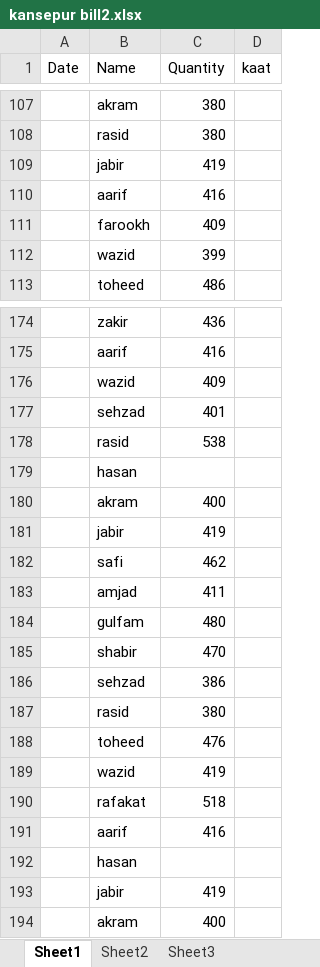
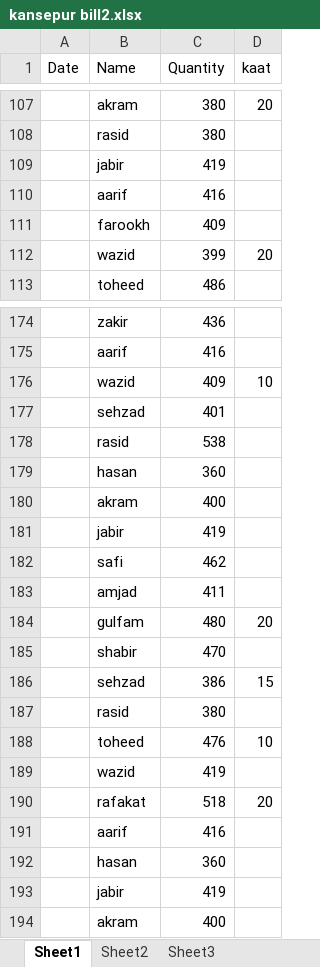
Before and after one commit to noushadkhan01/kansepur-flyash-project, an Excel workbook: bill2/kansepur bill2.xlsx, sheet Sheet1, drawn as a sheet; only a part is shown, gaps mark what is left out; values as stored, in another font and other column widths than the file's, no borders; the diff covers the shown part only; the diff names each change by its address in the sheet, - before the commit and + after, or states it on an @@ line.

```diff
--- a/bill2/kansepur bill2.xlsx (sheet Sheet1)
+++ b/bill2/kansepur bill2.xlsx (sheet Sheet1)
-D107 (kaat): (empty)
+D107 (kaat): 20
-D112 (kaat): (empty)
+D112 (kaat): 20
-D176 (kaat): (empty)
+D176 (kaat): 10
-C179 (Quantity): (empty)
+C179 (Quantity): 360
-D184 (kaat): (empty)
+D184 (kaat): 20
-D186 (kaat): (empty)
+D186 (kaat): 15
-D188 (kaat): (empty)
+D188 (kaat): 10
-D190 (kaat): (empty)
+D190 (kaat): 20
-C192 (Quantity): (empty)
+C192 (Quantity): 360
```
Also changed, not shown: 4 added rows, 4 removed rows and 50 edited cells elsewhere in this sheet, sheet Sheet2, sheet Sheet3.
